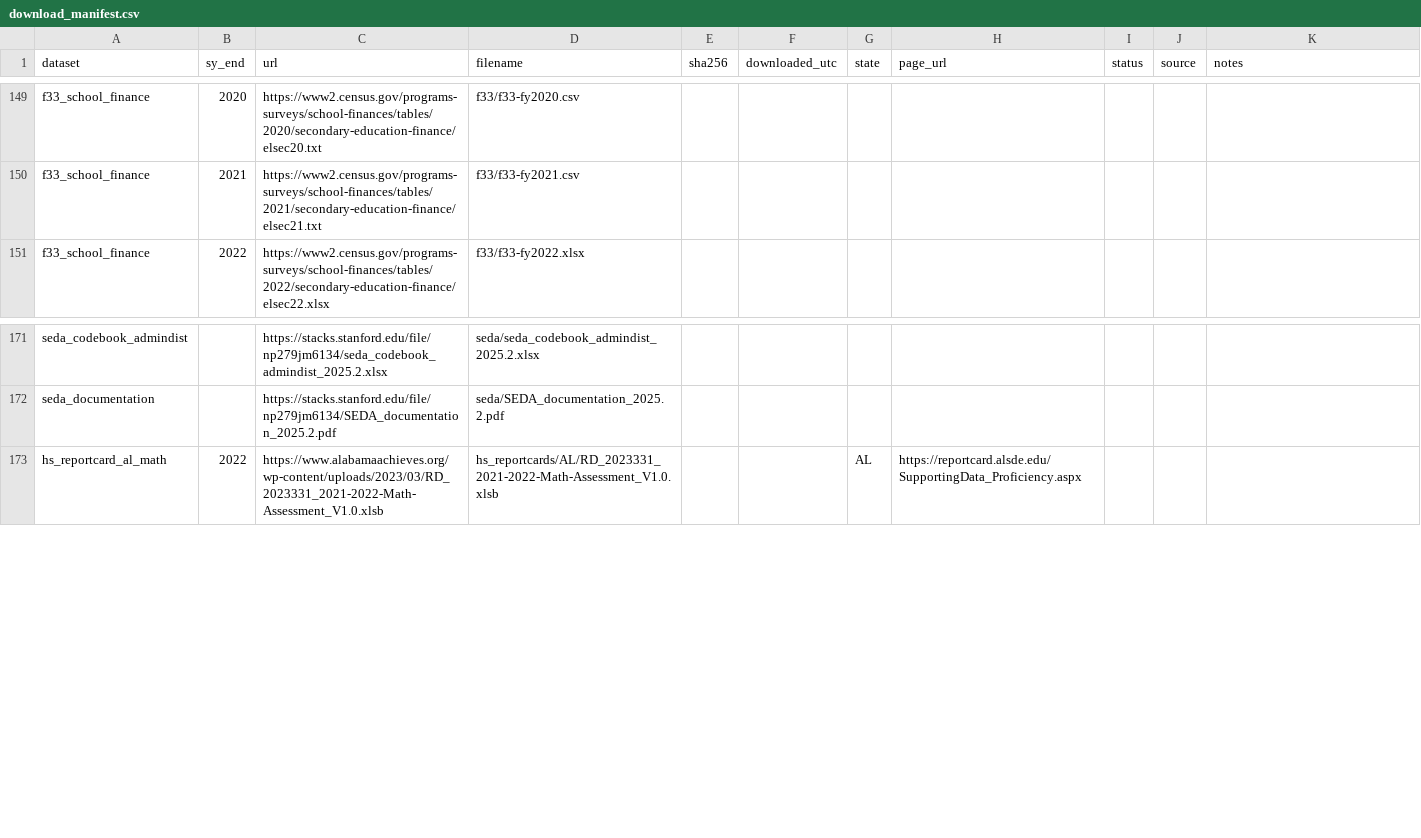
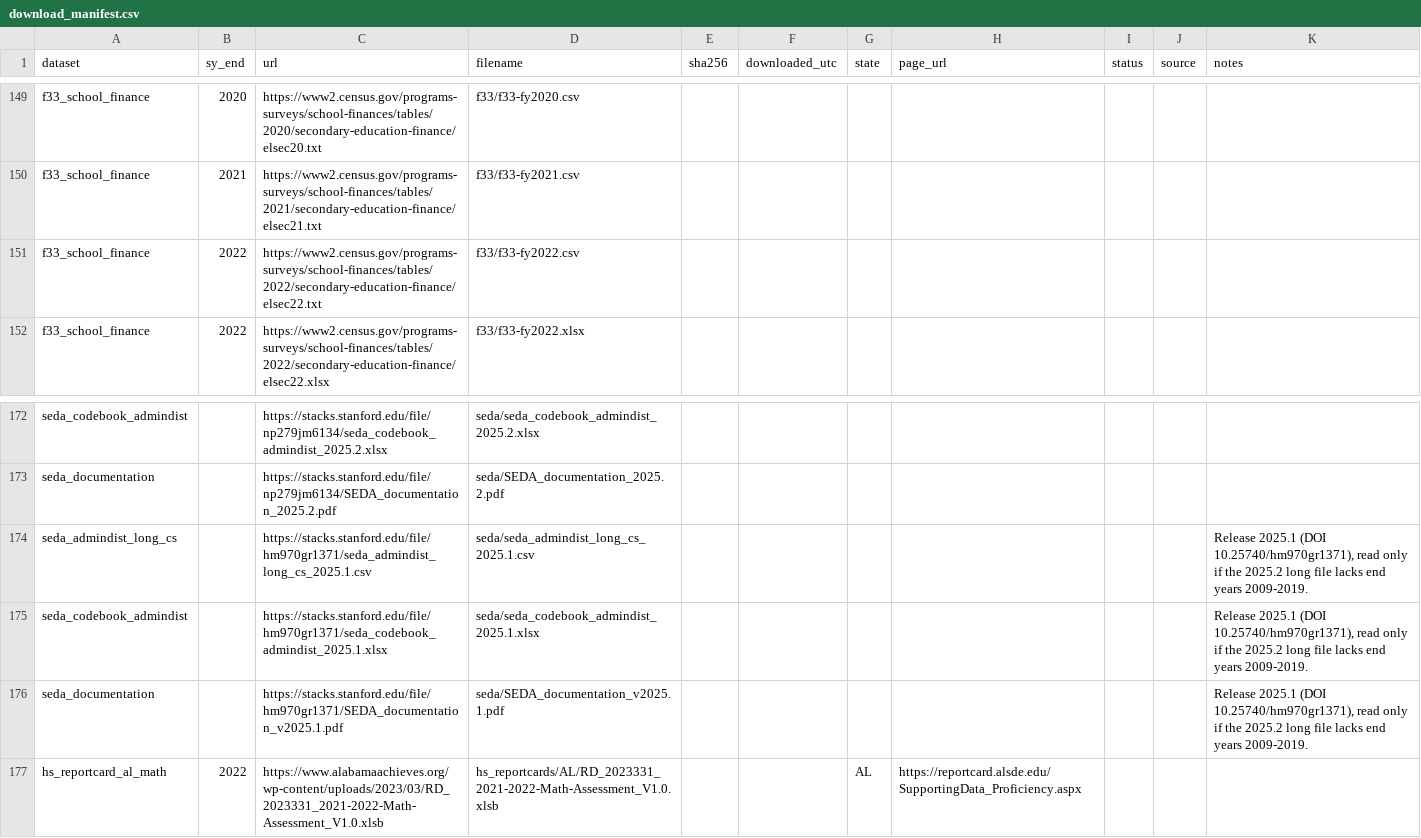
Before and after one commit to Scully4441/finance-reform-study, a CSV file: data/manifest/download_manifest.csv, drawn as a sheet; only a part is shown, gaps mark what is left out.

Commit message:
Manifest rows, README and design rule tests

```diff
--- a/data/manifest/download_manifest.csv
+++ b/data/manifest/download_manifest.csv
@@ -150,2 +150,3 @@
 "f33_school_finance",2021,"https://www2.census.gov/programs-surveys/school-finances/tables/2021/secondary-education-finance/elsec21.txt","f33/f33-fy2021.csv","","","","","","",""
+"f33_school_finance",2022,"https://www2.census.gov/programs-surveys/school-finances/tables/2022/secondary-education-finance/elsec22.txt","f33/f33-fy2022.csv","","","","","","",""
 "f33_school_finance",2022,"https://www2.census.gov/programs-surveys/school-finances/tables/2022/secondary-education-finance/elsec22.xlsx","f33/f33-fy2022.xlsx","","","","","","",""
@@ -172,2 +173,5 @@
 "seda_documentation",,"https://stacks.stanford.edu/file/np279jm6134/SEDA_documentation_2025.2.pdf","seda/SEDA_documentation_2025.2.pdf","","","","","","",""
+"seda_admindist_long_cs",,"https://stacks.stanford.edu/file/hm970gr1371/seda_admindist_long_cs_2025.1.csv","seda/seda_admindist_long_cs_2025.1.csv","","","","","","","Release 2025.1 (DOI 10.25740/hm970gr1371), read only if the 2025.2 long file lacks end years 2009-2019."
+"seda_codebook_admindist",,"https://stacks.stanford.edu/file/hm970gr1371/seda_codebook_admindist_2025.1.xlsx","seda/seda_codebook_admindist_2025.1.xlsx","","","","","","","Release 2025.1 (DOI 10.25740/hm970gr1371), read only if the 2025.2 long file lacks end years 2009-2019."
+"seda_documentation",,"https://stacks.stanford.edu/file/hm970gr1371/SEDA_documentation_v2025.1.pdf","seda/SEDA_documentation_v2025.1.pdf","","","","","","","Release 2025.1 (DOI 10.25740/hm970gr1371), read only if the 2025.2 long file lacks end years 2009-2019."
 "hs_reportcard_al_math",2022,"https://www.alabamaachieves.org/wp-content/uploads/2023/03/RD_2023331_2021-2022-Math-Assessment_V1.0.xlsb","hs_reportcards/AL/RD_2023331_2021-2022-Math-Assessment_V1.0.xlsb","","","AL","https://reportcard.alsde.edu/SupportingData_Proficiency.aspx","","",""
```
Also changed, not shown: 4 other files.
